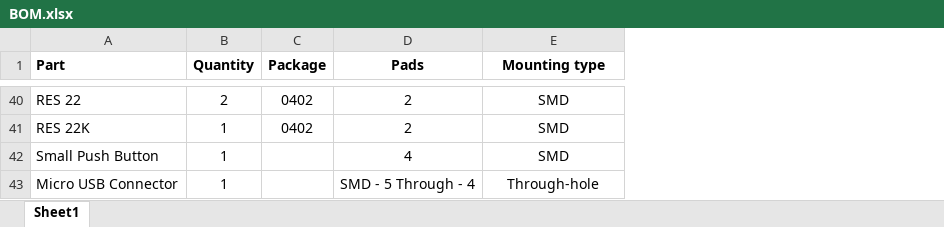
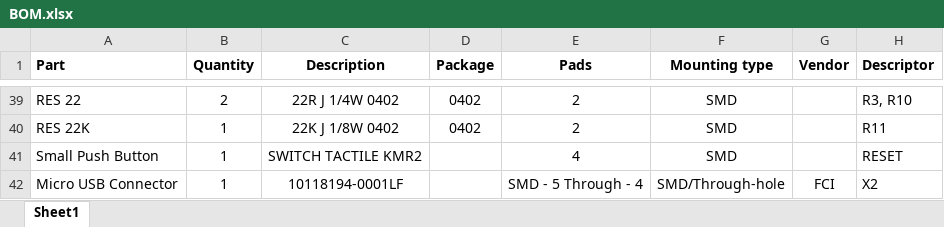
Before and after one commit to BLEduino/bleduino-hardware, an Excel workbook: Bill of Materials/BOM.xlsx, sheet Sheet1, drawn as a sheet; only a part is shown, gaps mark what is left out; values as stored, in another font and other column widths than the file's, no borders; addresses are those after the commit; the diff covers the shown part only; the diff names each change by its address in the sheet, - before the commit and + after, or states it on an @@ line.

```diff
--- a/Bill of Materials/BOM.xlsx (sheet Sheet1)
+++ b/Bill of Materials/BOM.xlsx (sheet Sheet1)
+column C (Description), rows 39-42: 22R J 1/4W 0402 | 22K J 1/8W 0402 | SWITCH TACTILE KMR2 | 10118194-0001LF
+column G (Vendor), row 42: FCI
+column H (Descriptor), rows 39-42: R3, R10 | R11 | RESET | X2
-F42 (Mounting type): Through-hole
+F42 (Mounting type): SMD/Through-hole
```
Also changed, not shown: 6 added rows, 7 removed rows, 3 moved rows and 13 edited cells elsewhere in this sheet.
